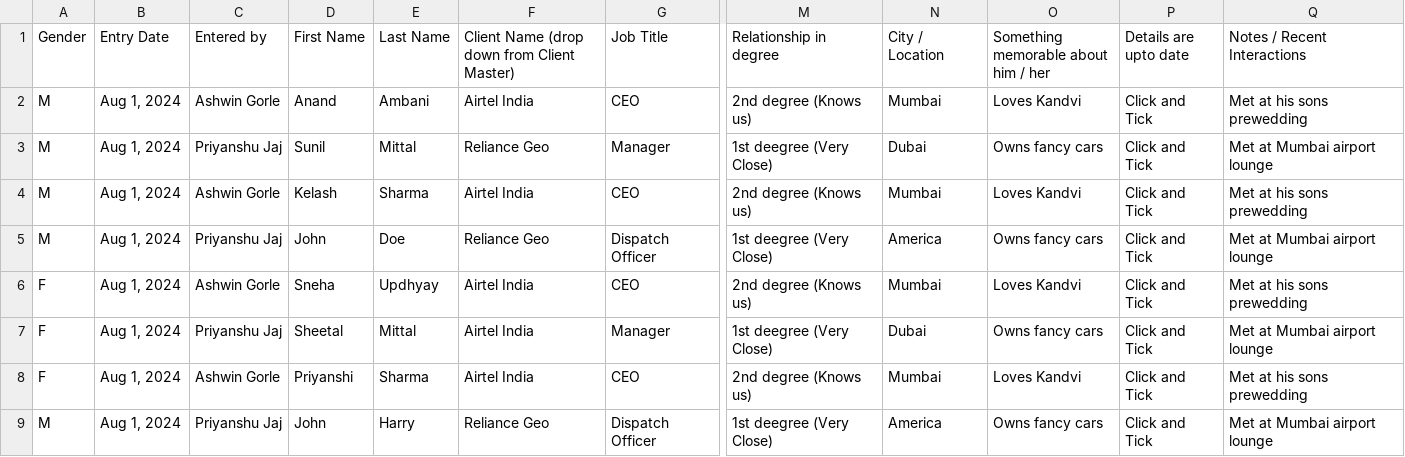
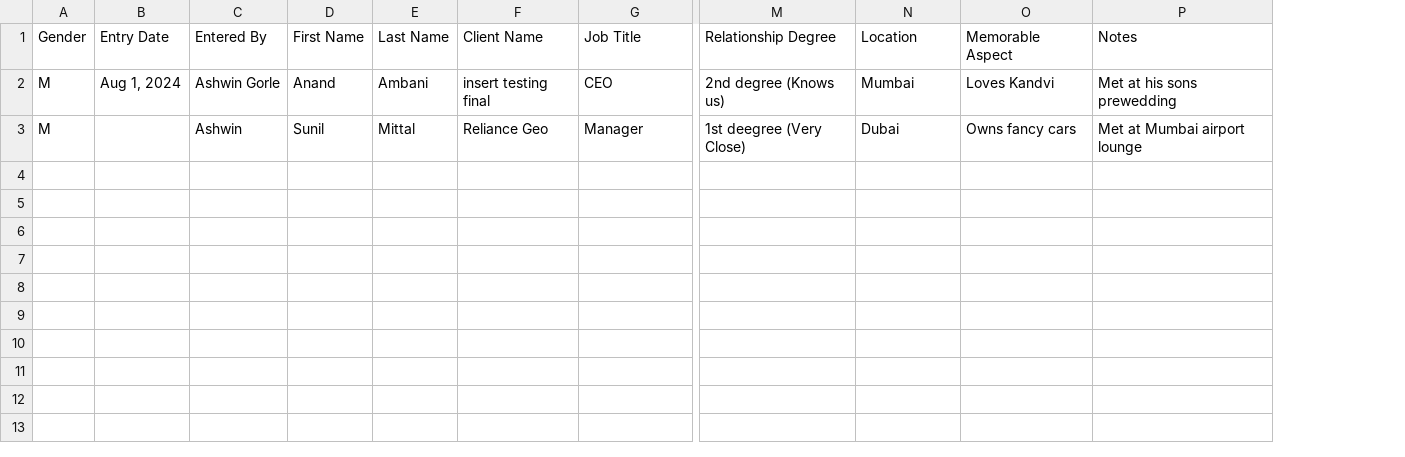
Before and after one commit to pragangax/crm-backend, a CSV file: TestingUploads/contact2c.csv, drawn as a sheet; only a part is shown, gaps mark what is left out; removed rows and columns are numbered as before the commit, all else as after; rows hold the shown columns only; the diff names each change by its address in the sheet, - before the commit and + after, or states it on an @@ line.

Commit message:
Feature : client and contact configuration controll

```diff
--- a/TestingUploads/contact2c.csv
+++ b/TestingUploads/contact2c.csv
-column C (Entered by), rows 2-3: Ashwin Gorle | Priyanshu Jaj
+column C (Entered By), rows 2-3: Ashwin Gorle | Ashwin
-column F, rows 1-3: Client Name (drop down from Client Master) | Airtel India | Reliance Geo
+column F (Client Name), rows 2-3: insert testing final | Reliance Geo
-column P (Details are upto date), rows 2-3: Click and Tick | Click and Tick
-M1: Relationship in degree
+M1: Relationship Degree
-N1: City / Location
+N1: Location
-O1: Something memorable about him / her
+O1: Memorable Aspect
-P1: Notes / Recent Interactions
+P1: Notes
-B3 (Entry Date): Aug 1, 2024
+B3 (Entry Date): (empty)
-row 4: M | Aug 1, 2024 | Ashwin Gorle | Kelash | Sharma | Airtel India | CEO | 2nd degree (Knows us) | Mumbai | Loves Kandvi | Click and Tick | Met at his sons prewedding
-row 5: M | Aug 1, 2024 | Priyanshu Jaj | John | Doe | Reliance Geo | Dispatch Officer | 1st deegree (Very Close) | America | Owns fancy cars | Click and Tick | Met at Mumbai airport lounge
-row 6: F | Aug 1, 2024 | Ashwin Gorle | Sneha | Updhyay | Airtel India | CEO | 2nd degree (Knows us) | Mumbai | Loves Kandvi | Click and Tick | Met at his sons prewedding
-row 7: F | Aug 1, 2024 | Priyanshu Jaj | Sheetal | Mittal | Airtel India | Manager | 1st deegree (Very Close) | Dubai | Owns fancy cars | Click and Tick | Met at Mumbai airport lounge
-row 8: F | Aug 1, 2024 | Ashwin Gorle | Priyanshi | Sharma | Airtel India | CEO | 2nd degree (Knows us) | Mumbai | Loves Kandvi | Click and Tick | Met at his sons prewedding
-row 9: M | Aug 1, 2024 | Priyanshu Jaj | John | Harry | Reliance Geo | Dispatch Officer | 1st deegree (Very Close) | America | Owns fancy cars | Click and Tick | Met at Mumbai airport lounge
```
Also changed, not shown: 11 other files.
